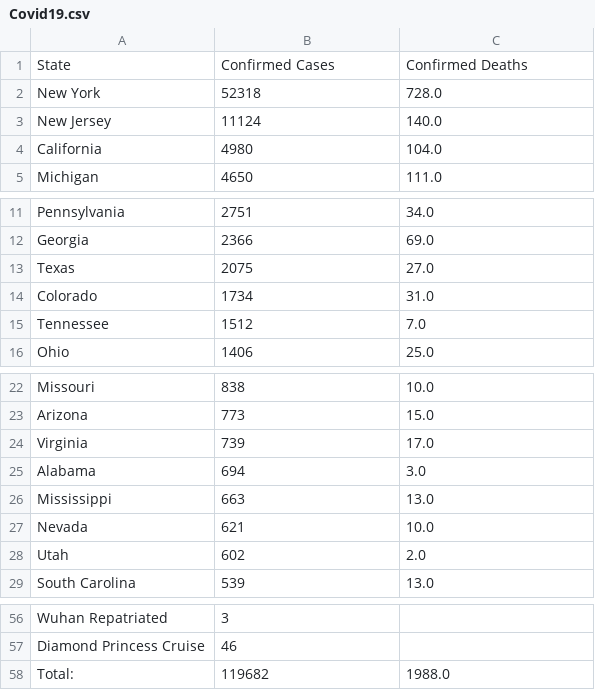
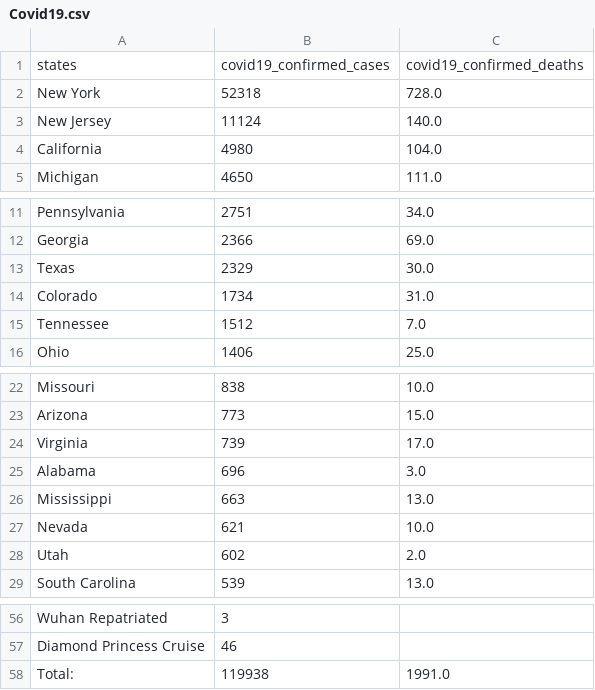
Before and after one commit to 1903085232105/corona_vs_h1n1, a CSV file: Resources/Covid19.csv, drawn as a sheet; only a part is shown, gaps mark what is left out.

Commit message:
Updates to the IPYNB and Resources to help with SQL queries

```diff
--- a/Resources/Covid19.csv
+++ b/Resources/Covid19.csv
@@ -1,2 +1,2 @@
-State,Confirmed Cases,Confirmed Deaths
+states,covid19_confirmed_cases,covid19_confirmed_deaths
 New York,52318,728.0
@@ -12,3 +12,3 @@ Pennsylvania,2751,34.0
 Georgia,2366,69.0
-Texas,2075,27.0
+Texas,2329,30.0
 Colorado,1734,31.0
@@ -24,3 +24,3 @@ Arizona,773,15.0
 Virginia,739,17.0
-Alabama,694,3.0
+Alabama,696,3.0
 Mississippi,663,13.0
@@ -57,2 +57,2 @@ Wuhan Repatriated,3,
 Diamond Princess Cruise,46,
-Total:,119682,1988.0
+Total:,119938,1991.0
```
Also changed, not shown: Resources/H1N1.csv, 1 other file.
